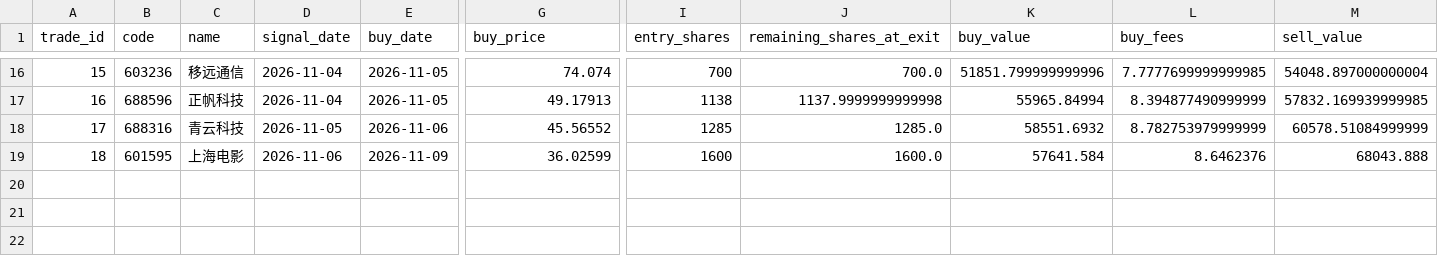
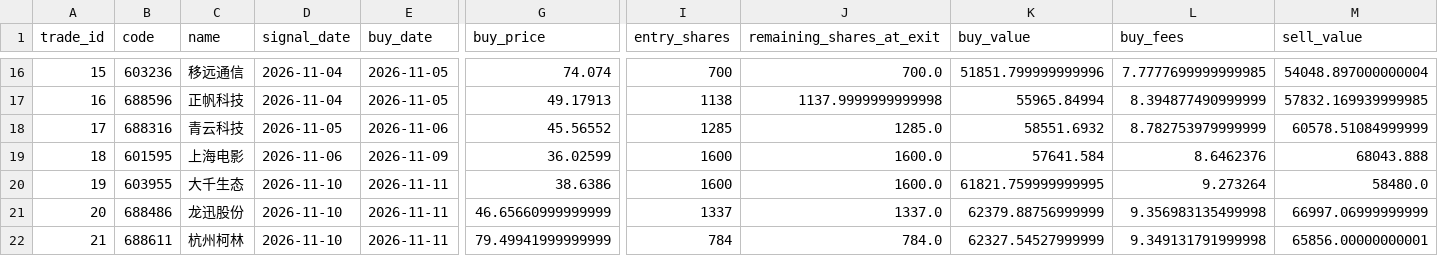
Before and after one commit to huvan9527-a11y/longhu, a CSV file: reports/original/trades.csv, drawn as a sheet; only a part is shown, gaps mark what is left out; rows hold the shown columns only; the diff names each change by its address in the sheet, - before the commit and + after, or states it on an @@ line.

```diff
--- a/reports/original/trades.csv
+++ b/reports/original/trades.csv
+row 20: 19 | 603955 | 大千生态 | 2026-11-10 | 2026-11-11 | 38.6386 | 1600 | 1600.0 | 61821.759999999995 | 9.273264 | 58480.0
+row 21: 20 | 688486 | 龙迅股份 | 2026-11-10 | 2026-11-11 | 46.65660999999999 | 1337 | 1337.0 | 62379.88756999999 | 9.356983135499998 | 66997.06999999999
+row 22: 21 | 688611 | 杭州柯林 | 2026-11-10 | 2026-11-11 | 79.49941999999999 | 784 | 784.0 | 62327.54527999999 | 9.349131791999998 | 65856.00000000001
```
Also changed, not shown: reports/original/orders.csv, reports/reentry/orders.csv, 14 other files.
